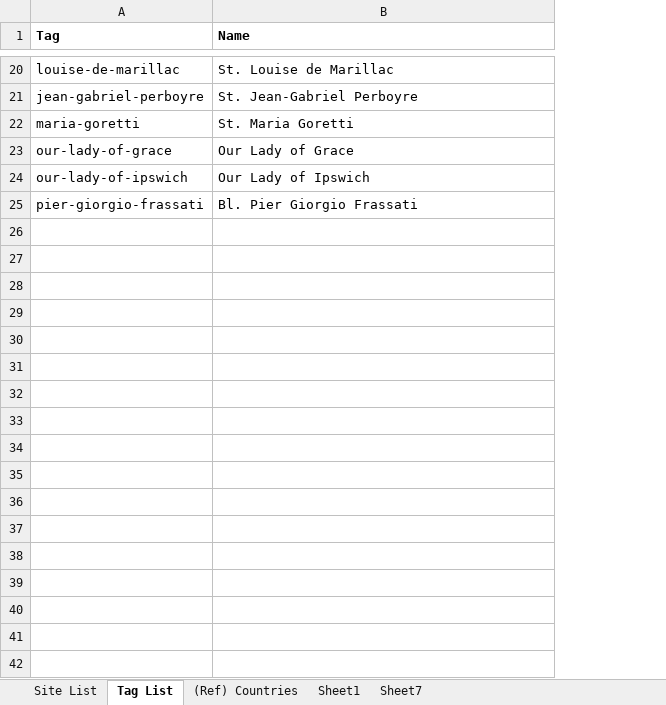
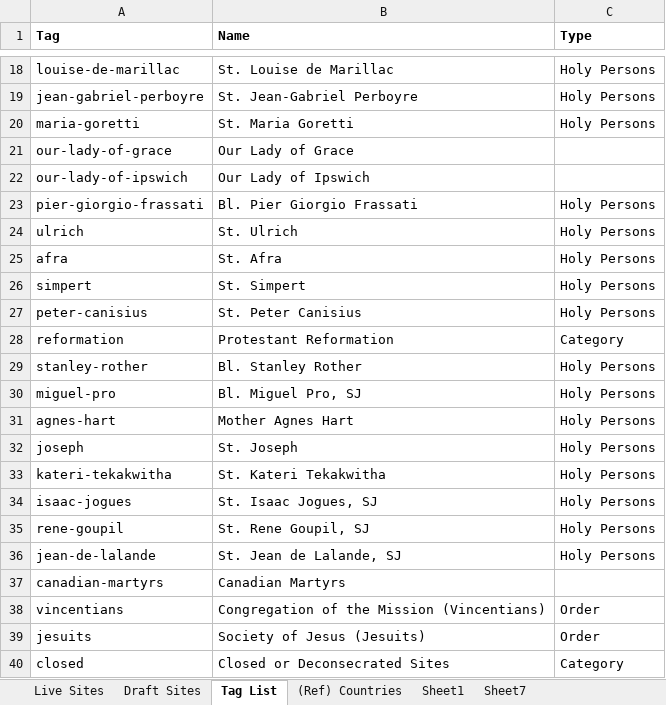
Before and after one commit to orbis-dei/orbis-dei.github.io, an Excel workbook: Orbis Dei Database v2.xlsm, sheet Tag List, drawn as a sheet; only a part is shown, gaps mark what is left out; values as stored, in another font and other column widths than the file's, no borders; the diff covers the shown part only; the diff names each change by its address in the sheet, - before the commit and + after, or states it on an @@ line.

```diff
--- a/Orbis Dei Database v2.xlsm (sheet Tag List)
+++ b/Orbis Dei Database v2.xlsm (sheet Tag List)
-sheet tab: Site List
+sheet tab: Draft Sites
+sheet tab: Live Sites
+column C (Type), rows 18-23: Holy Persons | Holy Persons | Holy Persons |  |  | Holy Persons
+row 24: ulrich | St. Ulrich | Holy Persons
+row 25: afra | St. Afra | Holy Persons
+row 26: simpert | St. Simpert | Holy Persons
+row 27: peter-canisius | St. Peter Canisius | Holy Persons
+row 28: reformation | Protestant Reformation | Category
+row 29: stanley-rother | Bl. Stanley Rother | Holy Persons
+row 30: miguel-pro | Bl. Miguel Pro, SJ | Holy Persons
+row 31: agnes-hart | Mother Agnes Hart | Holy Persons
+row 32: joseph | St. Joseph | Holy Persons
+row 33: kateri-tekakwitha | St. Kateri Tekakwitha | Holy Persons
+row 34: isaac-jogues | St. Isaac Jogues, SJ | Holy Persons
+row 35: rene-goupil | St. Rene Goupil, SJ | Holy Persons
+row 36: jean-de-lalande | St. Jean de Lalande, SJ | Holy Persons
+row 37: canadian-martyrs | Canadian Martyrs
+row 38: vincentians | Congregation of the Mission (Vincentians) | Order
+row 39: jesuits | Society of Jesus (Jesuits) | Order
+row 40: closed | Closed or Deconsecrated Sites | Category
```
Also changed, not shown: 2 removed rows, 3 edited cells and cell formats elsewhere in this sheet, sheet Draft Sites, sheet (Ref) Countries.
